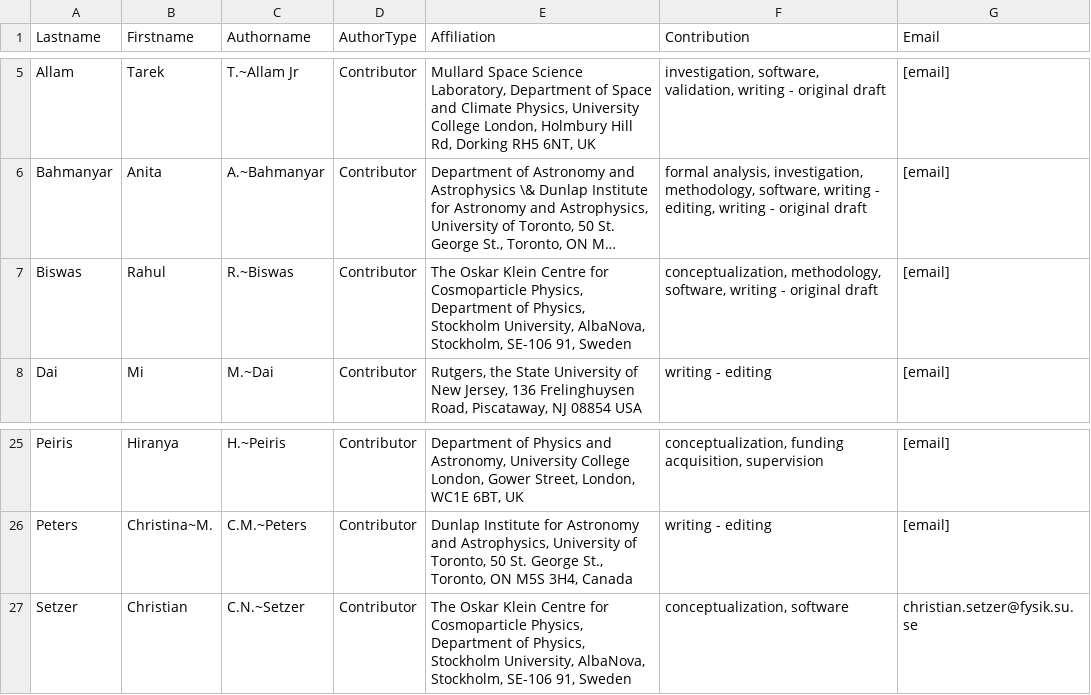
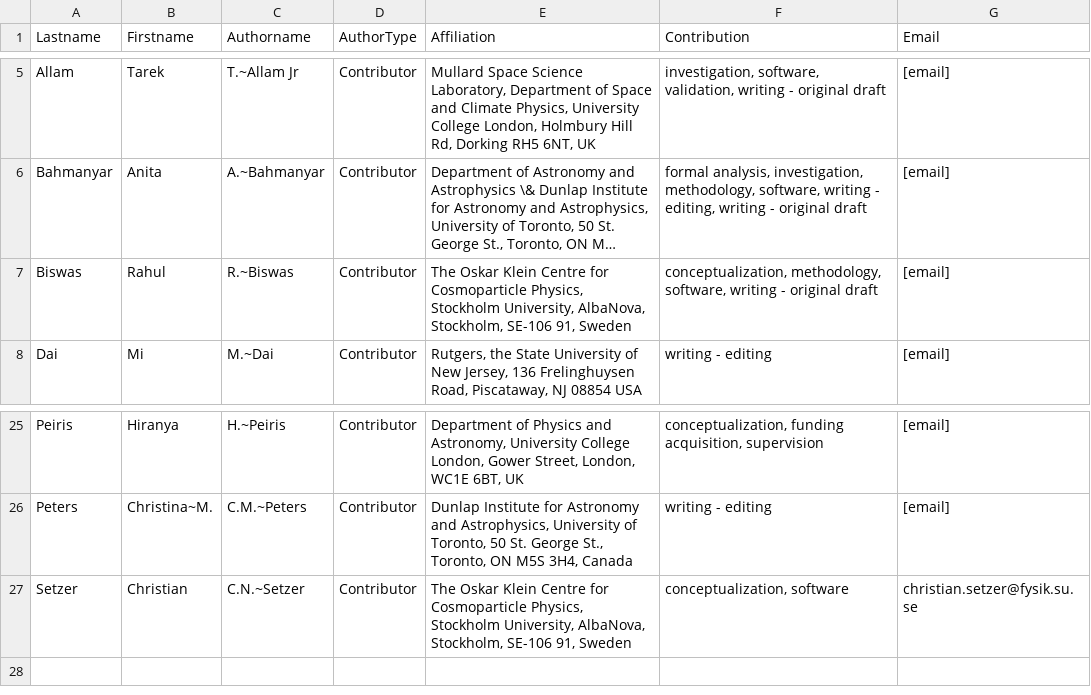
Before and after one commit to aimalz/proclam, a CSV file: paper/authors.csv, drawn as a sheet; only a part is shown, gaps mark what is left out; long unchanged cells end in …; the diff names each change by its address in the sheet, - before the commit and + after, or states it on an @@ line.

Commit message:
affiliations

```diff
--- a/paper/authors.csv
+++ b/paper/authors.csv
-E7 (Affiliation): …Cosmoparticle Physics, Department of Physics, Stockholm University,…
+E7 (Affiliation): …Cosmoparticle Physics, Stockholm University,…
-E27 (Affiliation): …Cosmoparticle Physics, Department of Physics, Stockholm University,…
+E27 (Affiliation): …Cosmoparticle Physics, Stockholm University,…
```
